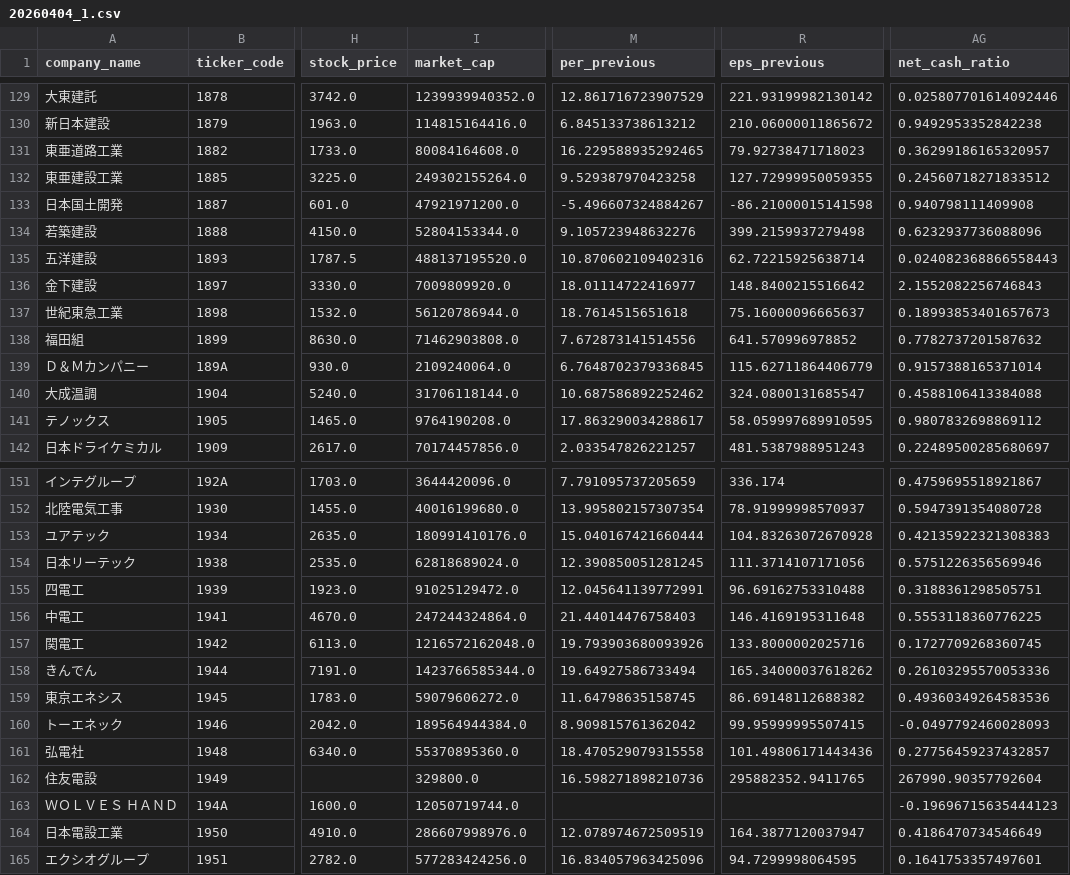
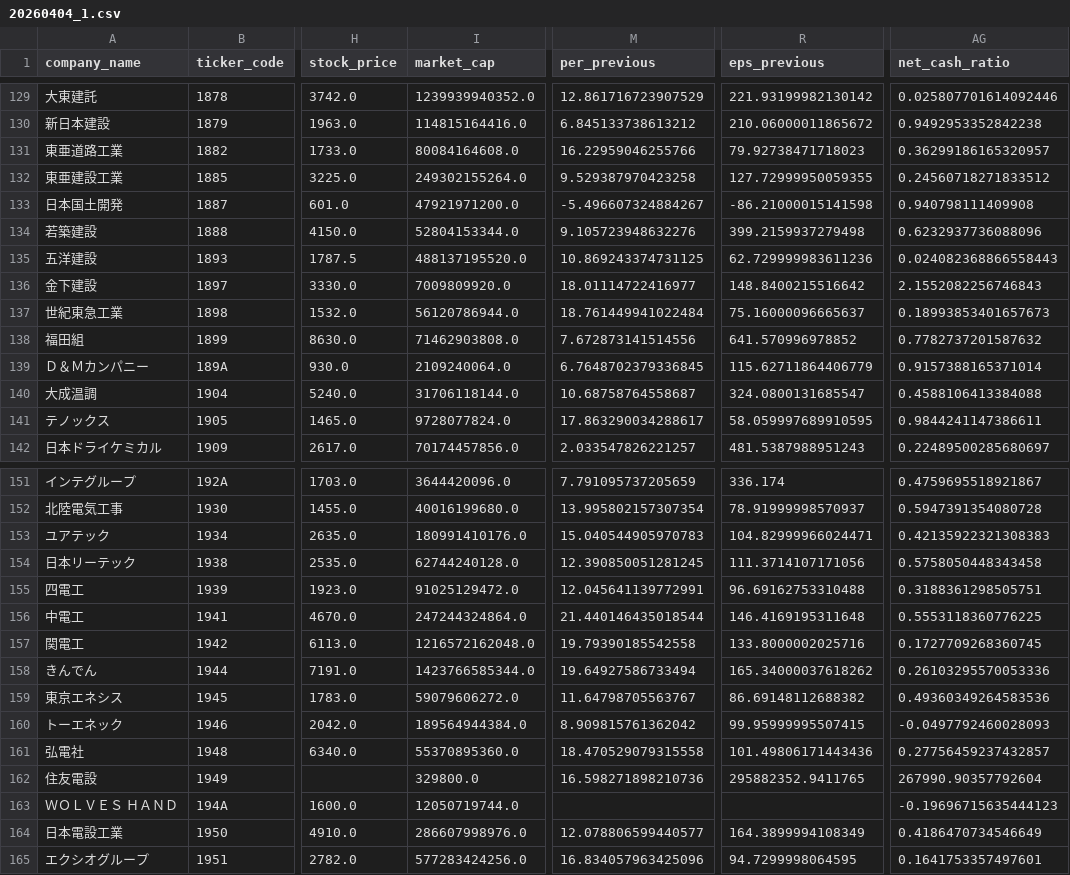
Before and after one commit to rabbitdata-1/yfinance-jp-screener-test20260404, a CSV file: stock_list/Export/20260404_1.csv, drawn as a sheet; only a part is shown, gaps mark what is left out; the diff covers the shown part only; the diff names each change by its address in the sheet, - before the commit and + after, or states it on an @@ line.

```diff
--- a/stock_list/Export/20260404_1.csv
+++ b/stock_list/Export/20260404_1.csv
-M131 (per_previous): 16.229588935292465
+M131 (per_previous): 16.22959046255766
-M135 (per_previous): 10.870602109402316
+M135 (per_previous): 10.869243374731125
-R135 (eps_previous): 62.72215925638714
+R135 (eps_previous): 62.729999983611236
-M137 (per_previous): 18.7614515651618
+M137 (per_previous): 18.761449941022484
-M140 (per_previous): 10.687586892252462
+M140 (per_previous): 10.68758764558687
-I141 (market_cap): 9764190208.0
+I141 (market_cap): 9728077824.0
-AG141 (net_cash_ratio): 0.9807832698869112
+AG141 (net_cash_ratio): 0.9844241147386611
-M153 (per_previous): 15.040167421660444
+M153 (per_previous): 15.040544905970783
-R153 (eps_previous): 104.83263072670928
+R153 (eps_previous): 104.82999966024471
-I154 (market_cap): 62818689024.0
+I154 (market_cap): 62744240128.0
-AG154 (net_cash_ratio): 0.5751226356569946
+AG154 (net_cash_ratio): 0.5758050448343458
-M156 (per_previous): 21.44014476758403
+M156 (per_previous): 21.440146435018544
-M157 (per_previous): 19.793903680093926
+M157 (per_previous): 19.79390185542558
-M159 (per_previous): 11.64798635158745
+M159 (per_previous): 11.64798705563767
-M164 (per_previous): 12.078974672509519
+M164 (per_previous): 12.078806599440577
-R164 (eps_previous): 164.3877120037947
+R164 (eps_previous): 164.3899994108349
```
Also changed, not shown: 164 edited cells elsewhere in this file, 2 other files.
